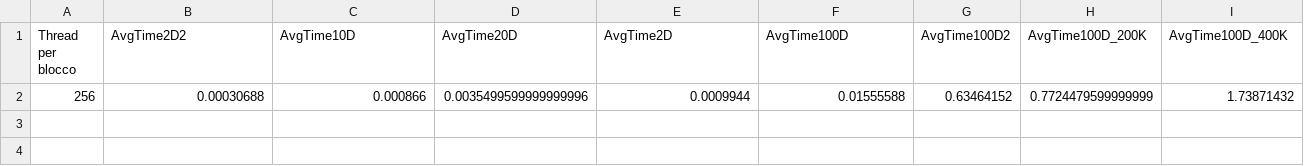
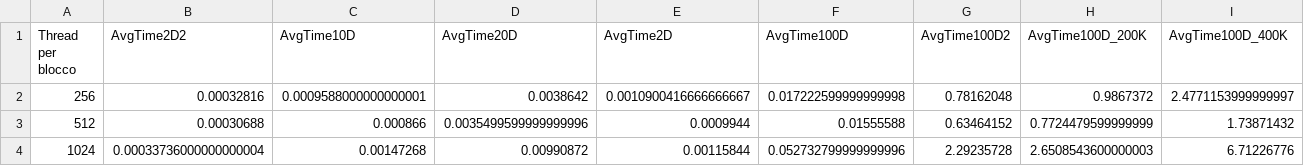
Before and after one commit to ironmask2003/KMEANS_multicore, a CSV file: test_csv/slurm/cuda_slurm.csv, drawn as a sheet; only a part is shown; addresses are those after the commit; rows hold the shown columns only; the diff names each change by its address in the sheet, - before the commit and + after, or states it on an @@ line.

Commit message:
Update cuda csv

```diff
--- a/test_csv/slurm/cuda_slurm.csv
+++ b/test_csv/slurm/cuda_slurm.csv
+row 2: 256 | 0.00032816 | 0.0009588000000000001 | 0.0038642 | 0.0010900416666666667 | 0.017222599999999998 | 0.78162048 | 0.9867372 | 2.4771153999999997
-A3 (Thread per blocco): 256
+A3 (Thread per blocco): 512
+row 4: 1024 | 0.00033736000000000004 | 0.00147268 | 0.00990872 | 0.00115844 | 0.052732799999999996 | 2.29235728 | 2.6508543600000003 | 6.71226776
```
Also changed, not shown: test_csv/slurm/seq_slurm.csv.
